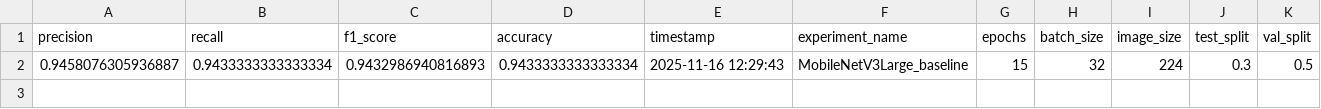
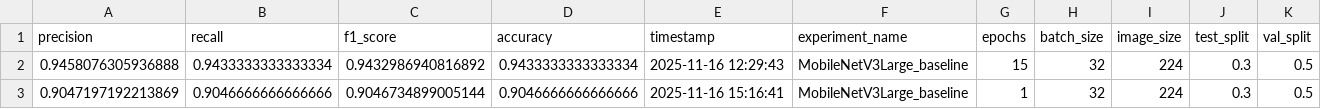
Before and after one commit to Immortal-Dream/deepfake_face_detection, a CSV file: data/output/MobileNetV3Large_baseline/metrics_log.csv, drawn as a sheet.

Commit message:
feature: Implement leaderboard functionality for different experiments.

```diff
--- a/data/output/MobileNetV3Large_baseline/metrics_log.csv
+++ b/data/output/MobileNetV3Large_baseline/metrics_log.csv
@@ -1,2 +1,3 @@
 precision,recall,f1_score,accuracy,timestamp,experiment_name,epochs,batch_size,image_size,test_split,val_split
-0.9458076305936887,0.9433333333333334,0.9432986940816893,0.9433333333333334,2025-11-16 12:29:43,MobileNetV3Large_baseline,15,32,224,0.3,0.5
+0.9458076305936888,0.9433333333333334,0.9432986940816892,0.9433333333333334,2025-11-16 12:29:43,MobileNetV3Large_baseline,15,32,224,0.3,0.5
+0.9047197192213869,0.9046666666666666,0.9046734899005144,0.9046666666666666,2025-11-16 15:16:41,MobileNetV3Large_baseline,1,32,224,0.3,0.5
```
Also changed, not shown: 5 other files.
